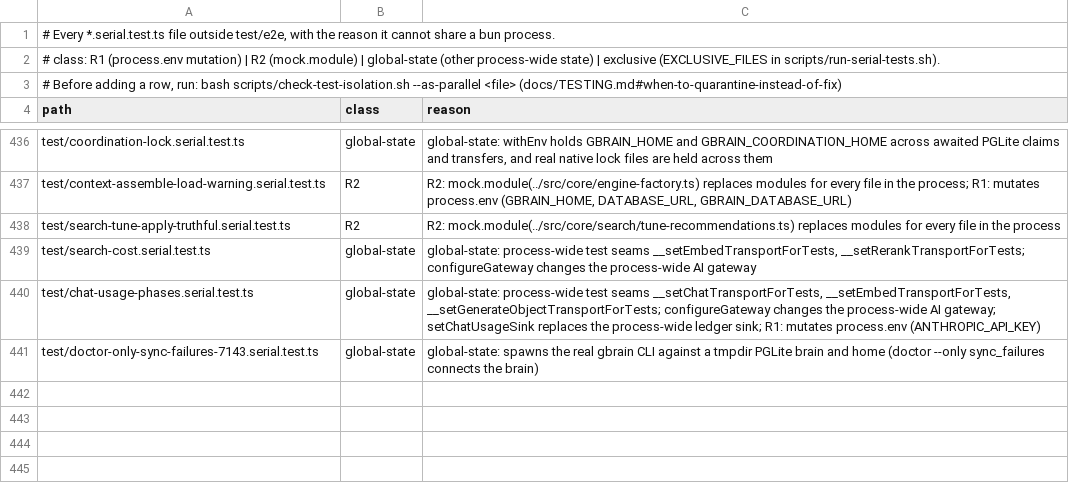
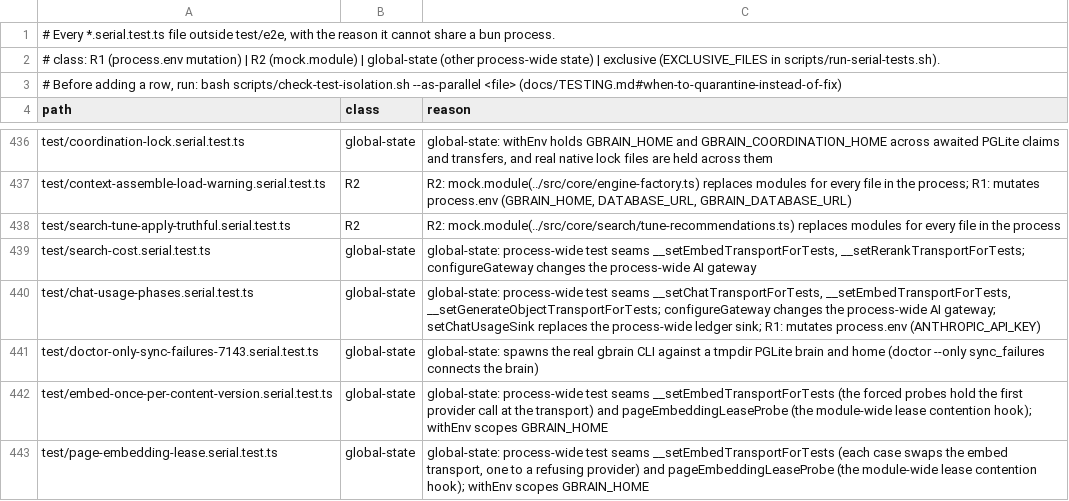
Before and after one commit to Carlo576/gbrain, a TSV file: scripts/serial-files.tsv, drawn as a sheet; only a part is shown, gaps mark what is left out.

Commit message:
test(guards): classify PR 4's new write sites, the serial lane files and the doctor goldens
- canonical-writers.tsv: conversation-publication.ts 9 (the segmented incremental run's source_window re-anchor and stamp, unmanaged only, inside writeDerivedFacts' maintenance transaction); extract-atoms-page-state.ts 3 (stale atom retirement moved here: 500-page maintenanceTransaction chunks, and the segmented settle's retire in the caller's maintenanceTransaction after the revision check); extract-atoms.ts lowered 3 -> 2; new row for page-body/rechunk.ts (2, coordinator: segmentWriteScope wraps each flip and the chunker_version stamp in withCoordinatedWrite on a managed brain, under the page key lock with the generation rechecked).
- system-of-record.md: attributed list matches (extract-atoms-page-state.ts 3, extract-atoms.ts removed, conversation-publication.ts 6).
- extraction_input_truncated's cap fix uses the placeholder USD (doctor inputs use upper-case names, so the category drift guard no longer reads it as a check name).
- serial-files.tsv: rows for the two lane E serial files (process-wide embed transport seam and lease probe).
- PGLite doctor goldens: only the new tables/columns and the derivation_unpriced_model check.

Co-authored-by: capy-ai[bot] <230910855+capy-ai[bot]@users.noreply.github.com>

```diff
--- a/scripts/serial-files.tsv
+++ b/scripts/serial-files.tsv
@@ -441 +441,3 @@ test/chat-usage-phases.serial.test.ts	global-state	global-state: process-wide te
 test/doctor-only-sync-failures-7143.serial.test.ts	global-state	global-state: spawns the real gbrain CLI against a tmpdir PGLite brain and home (doctor --only sync_failures connects the brain)
+test/embed-once-per-content-version.serial.test.ts	global-state	global-state: process-wide test seams __setEmbedTransportForTests (the forced probes hold the first provider call at the transport) and pageEmbeddingLeaseProbe (the module-wide lease contention hook); withEnv scopes GBRAIN_HOME
+test/page-embedding-lease.serial.test.ts	global-state	global-state: process-wide test seams __setEmbedTransportForTests (each case swaps the embed transport, one to a refusing provider) and pageEmbeddingLeaseProbe (the module-wide lease contention hook); withEnv scopes GBRAIN_HOME
```
Also changed, not shown: docs/architecture/canonical-writers.tsv, 6 other files.
